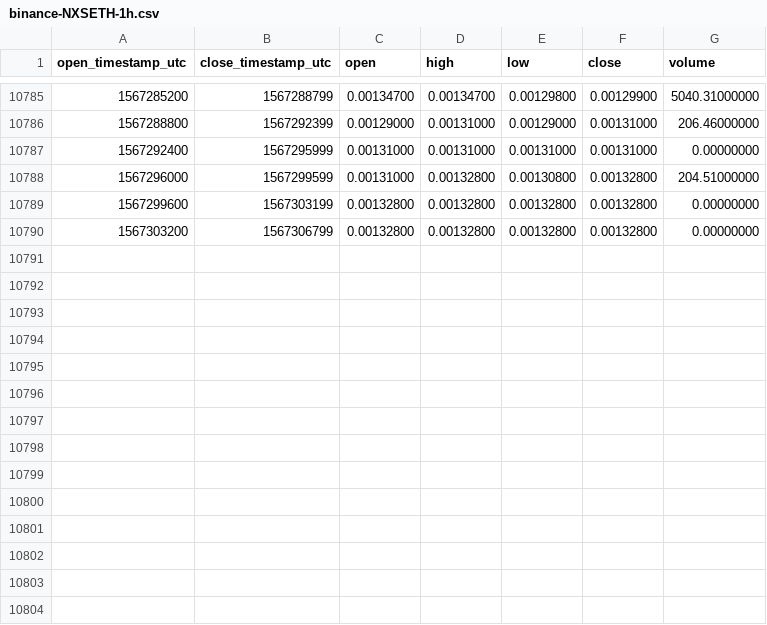
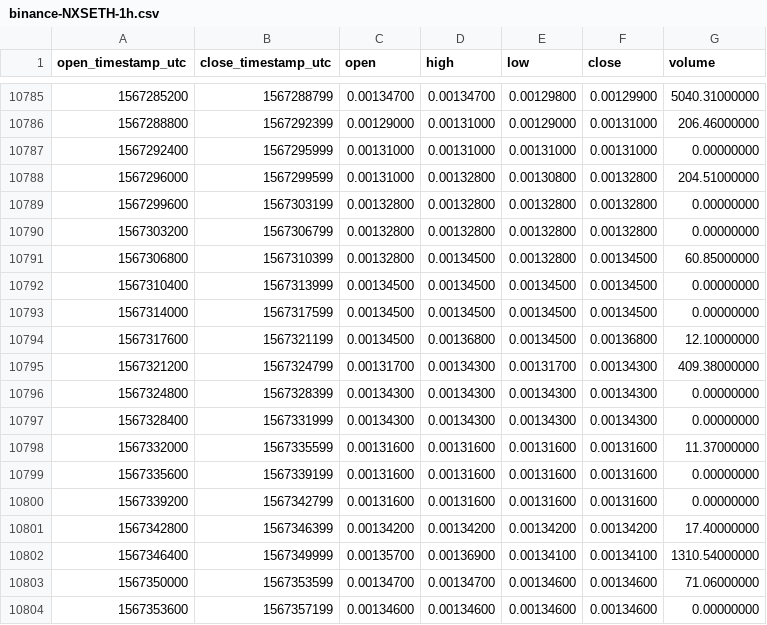
Before and after one commit to cryptobigbro/binance-NXSETH, a CSV file: binance-NXSETH-1h.csv, drawn as a sheet; only a part is shown, gaps mark what is left out; the diff names each change by its address in the sheet, - before the commit and + after, or states it on an @@ line.

Commit message:
Update OHLCV data.

```diff
--- a/binance-NXSETH-1h.csv
+++ b/binance-NXSETH-1h.csv
+row 10791: 1567306800 | 1567310399 | 0.00132800 | 0.00134500 | 0.00132800 | 0.00134500 | 60.85000000
+row 10792: 1567310400 | 1567313999 | 0.00134500 | 0.00134500 | 0.00134500 | 0.00134500 | 0.00000000
+row 10793: 1567314000 | 1567317599 | 0.00134500 | 0.00134500 | 0.00134500 | 0.00134500 | 0.00000000
+row 10794: 1567317600 | 1567321199 | 0.00134500 | 0.00136800 | 0.00134500 | 0.00136800 | 12.10000000
+row 10795: 1567321200 | 1567324799 | 0.00131700 | 0.00134300 | 0.00131700 | 0.00134300 | 409.38000000
+row 10796: 1567324800 | 1567328399 | 0.00134300 | 0.00134300 | 0.00134300 | 0.00134300 | 0.00000000
+row 10797: 1567328400 | 1567331999 | 0.00134300 | 0.00134300 | 0.00134300 | 0.00134300 | 0.00000000
+row 10798: 1567332000 | 1567335599 | 0.00131600 | 0.00131600 | 0.00131600 | 0.00131600 | 11.37000000
+row 10799: 1567335600 | 1567339199 | 0.00131600 | 0.00131600 | 0.00131600 | 0.00131600 | 0.00000000
+row 10800: 1567339200 | 1567342799 | 0.00131600 | 0.00131600 | 0.00131600 | 0.00131600 | 0.00000000
+row 10801: 1567342800 | 1567346399 | 0.00134200 | 0.00134200 | 0.00134200 | 0.00134200 | 17.40000000
+row 10802: 1567346400 | 1567349999 | 0.00135700 | 0.00136900 | 0.00134100 | 0.00134100 | 1310.54000000
+row 10803: 1567350000 | 1567353599 | 0.00134700 | 0.00134700 | 0.00134600 | 0.00134600 | 71.06000000
+row 10804: 1567353600 | 1567357199 | 0.00134600 | 0.00134600 | 0.00134600 | 0.00134600 | 0.00000000
```
